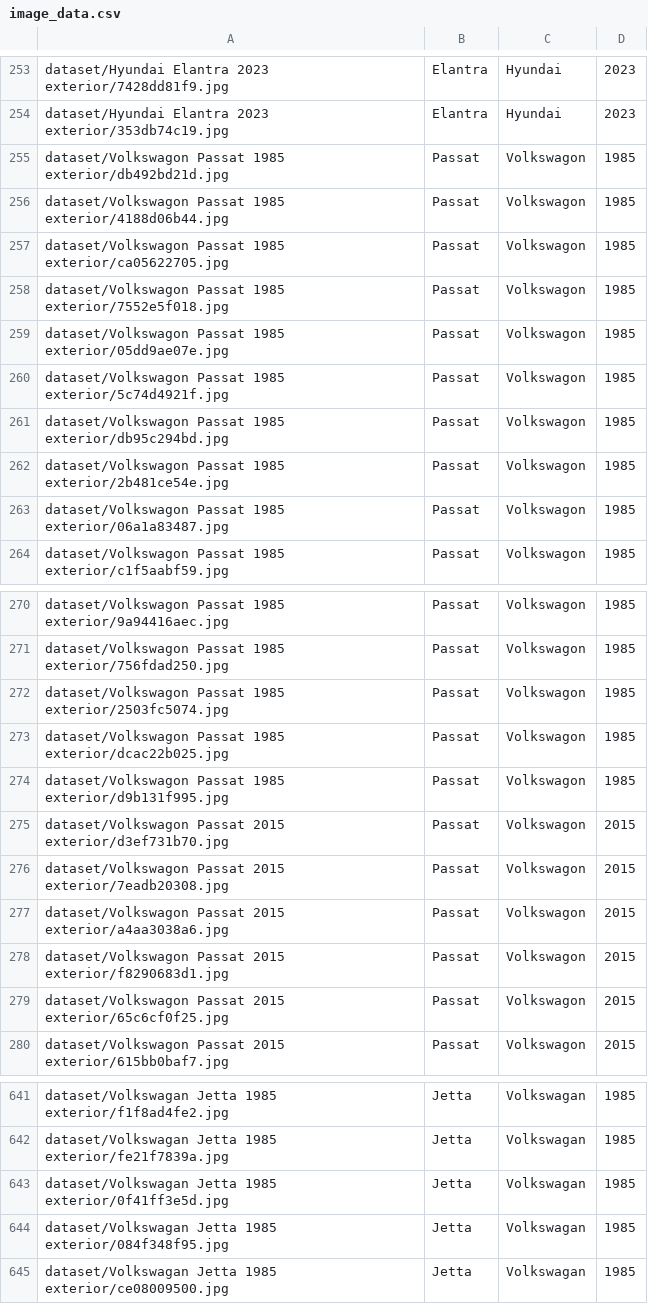
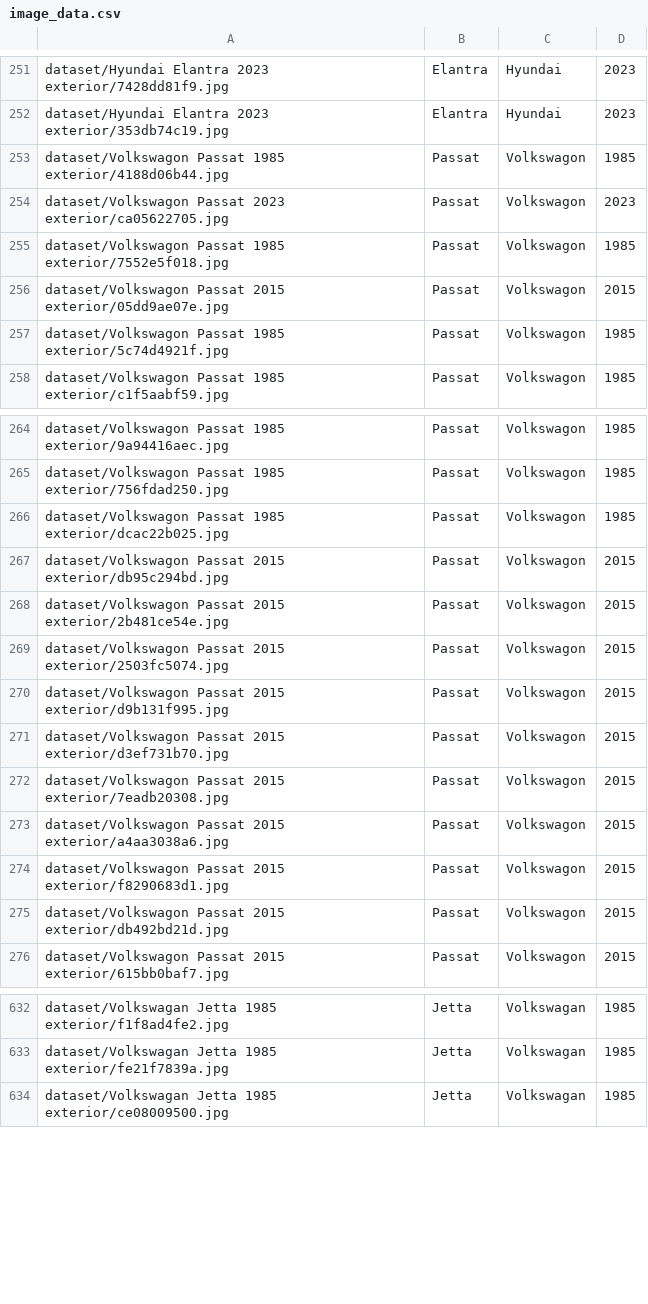
Before and after one commit to tmont5/Scraping-Google-Images-using-Python, a CSV file: image_data.csv, drawn as a sheet; only a part is shown, gaps mark what is left out; the diff covers the shown part only.

Commit message:
Updated CSV

```diff
--- a/image_data.csv
+++ b/image_data.csv
@@ -254,11 +252,7 @@ dataset/Hyundai Elantra 2023 exterior/7428dd81f9.jpg,Elantra,Hyundai,2023
 dataset/Hyundai Elantra 2023 exterior/353db74c19.jpg,Elantra,Hyundai,2023
-dataset/Volkswagon Passat 1985 exterior/db492bd21d.jpg,Passat,Volkswagon,1985
 dataset/Volkswagon Passat 1985 exterior/4188d06b44.jpg,Passat,Volkswagon,1985
-dataset/Volkswagon Passat 1985 exterior/ca05622705.jpg,Passat,Volkswagon,1985
+dataset/Volkswagon Passat 2023 exterior/ca05622705.jpg,Passat,Volkswagon,2023
 dataset/Volkswagon Passat 1985 exterior/7552e5f018.jpg,Passat,Volkswagon,1985
-dataset/Volkswagon Passat 1985 exterior/05dd9ae07e.jpg,Passat,Volkswagon,1985
+dataset/Volkswagon Passat 2015 exterior/05dd9ae07e.jpg,Passat,Volkswagon,2015
 dataset/Volkswagon Passat 1985 exterior/5c74d4921f.jpg,Passat,Volkswagon,1985
-dataset/Volkswagon Passat 1985 exterior/db95c294bd.jpg,Passat,Volkswagon,1985
-dataset/Volkswagon Passat 1985 exterior/2b481ce54e.jpg,Passat,Volkswagon,1985
-dataset/Volkswagon Passat 1985 exterior/06a1a83487.jpg,Passat,Volkswagon,1985
 dataset/Volkswagon Passat 1985 exterior/c1f5aabf59.jpg,Passat,Volkswagon,1985
@@ -271,5 +265,7 @@ dataset/Volkswagon Passat 1985 exterior/9a94416aec.jpg,Passat,Volkswagon,1985
 dataset/Volkswagon Passat 1985 exterior/756fdad250.jpg,Passat,Volkswagon,1985
-dataset/Volkswagon Passat 1985 exterior/2503fc5074.jpg,Passat,Volkswagon,1985
 dataset/Volkswagon Passat 1985 exterior/dcac22b025.jpg,Passat,Volkswagon,1985
-dataset/Volkswagon Passat 1985 exterior/d9b131f995.jpg,Passat,Volkswagon,1985
+dataset/Volkswagon Passat 2015 exterior/db95c294bd.jpg,Passat,Volkswagon,2015
+dataset/Volkswagon Passat 2015 exterior/2b481ce54e.jpg,Passat,Volkswagon,2015
+dataset/Volkswagon Passat 2015 exterior/2503fc5074.jpg,Passat,Volkswagon,2015
+dataset/Volkswagon Passat 2015 exterior/d9b131f995.jpg,Passat,Volkswagon,2015
 dataset/Volkswagon Passat 2015 exterior/d3ef731b70.jpg,Passat,Volkswagon,2015
@@ -278,3 +274,3 @@ dataset/Volkswagon Passat 2015 exterior/a4aa3038a6.jpg,Passat,Volkswagon,2015
 dataset/Volkswagon Passat 2015 exterior/f8290683d1.jpg,Passat,Volkswagon,2015
-dataset/Volkswagon Passat 2015 exterior/65c6cf0f25.jpg,Passat,Volkswagon,2015
+dataset/Volkswagon Passat 2015 exterior/db492bd21d.jpg,Passat,Volkswagon,2015
 dataset/Volkswagon Passat 2015 exterior/615bb0baf7.jpg,Passat,Volkswagon,2015
@@ -642,4 +633,2 @@ dataset/Volkswagan Jetta 1985 exterior/f1f8ad4fe2.jpg,Jetta,Volkswagan,1985
 dataset/Volkswagan Jetta 1985 exterior/fe21f7839a.jpg,Jetta,Volkswagan,1985
-dataset/Volkswagan Jetta 1985 exterior/0f41ff3e5d.jpg,Jetta,Volkswagan,1985
-dataset/Volkswagan Jetta 1985 exterior/084f348f95.jpg,Jetta,Volkswagan,1985
 dataset/Volkswagan Jetta 1985 exterior/ce08009500.jpg,Jetta,Volkswagan,1985
```
Also changed, not shown: 2 added rows and 13 removed rows elsewhere in this file.
